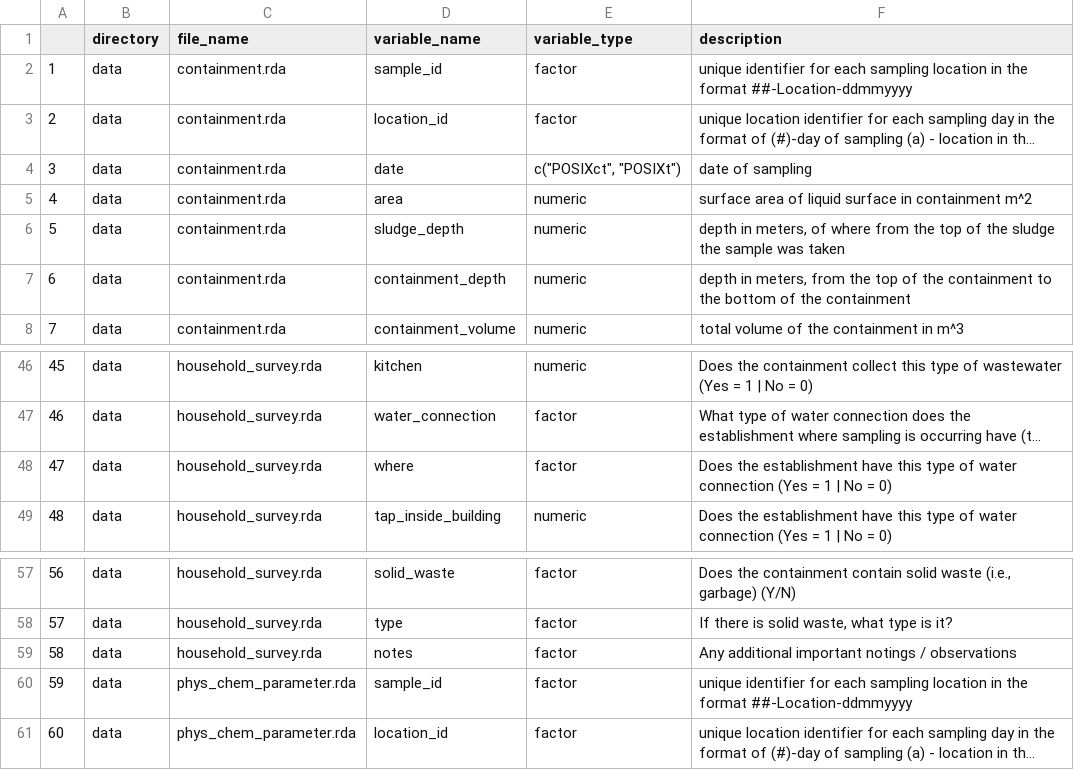
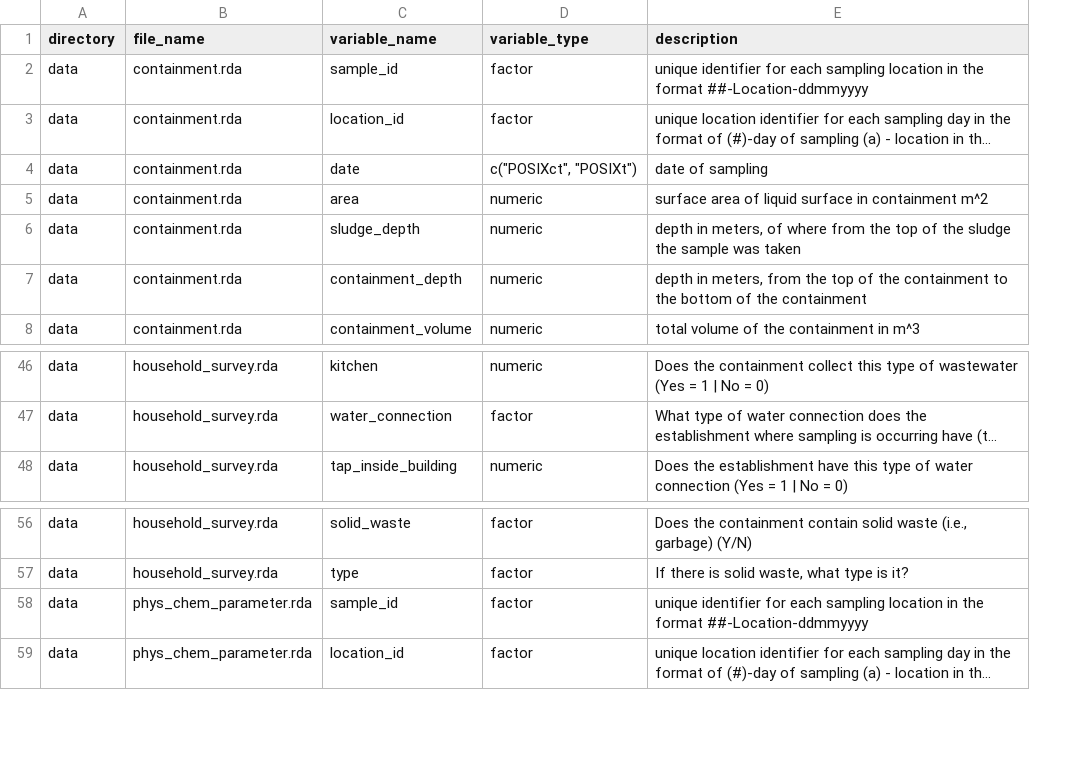
Before and after one commit to openwashdata/fecalcanuga, a CSV file: data-raw/dictionary.csv, drawn as a sheet; only a part is shown, gaps mark what is left out; long unchanged cells end in …; the diff names each change by its address in the sheet, - before the commit and + after, or states it on an @@ line.

```diff
--- a/data-raw/dictionary.csv
+++ b/data-raw/dictionary.csv
-column A, rows 2-8: 1 | 2 | 3 | 4 | 5 | 6 | 7; rows 46-47: 45 | 46; row 49: 48; rows 57-58: 56 | 57; rows 60-61: 59 | 60
-row 48: 47 | data | household_survey.rda | where | factor | Does the establishment have this type of water connection (Yes = 1 | No = 0)
-row 59: 58 | data | household_survey.rda | notes | factor | Any additional important notings / observations
```
Also changed, not shown: 24 other files.
